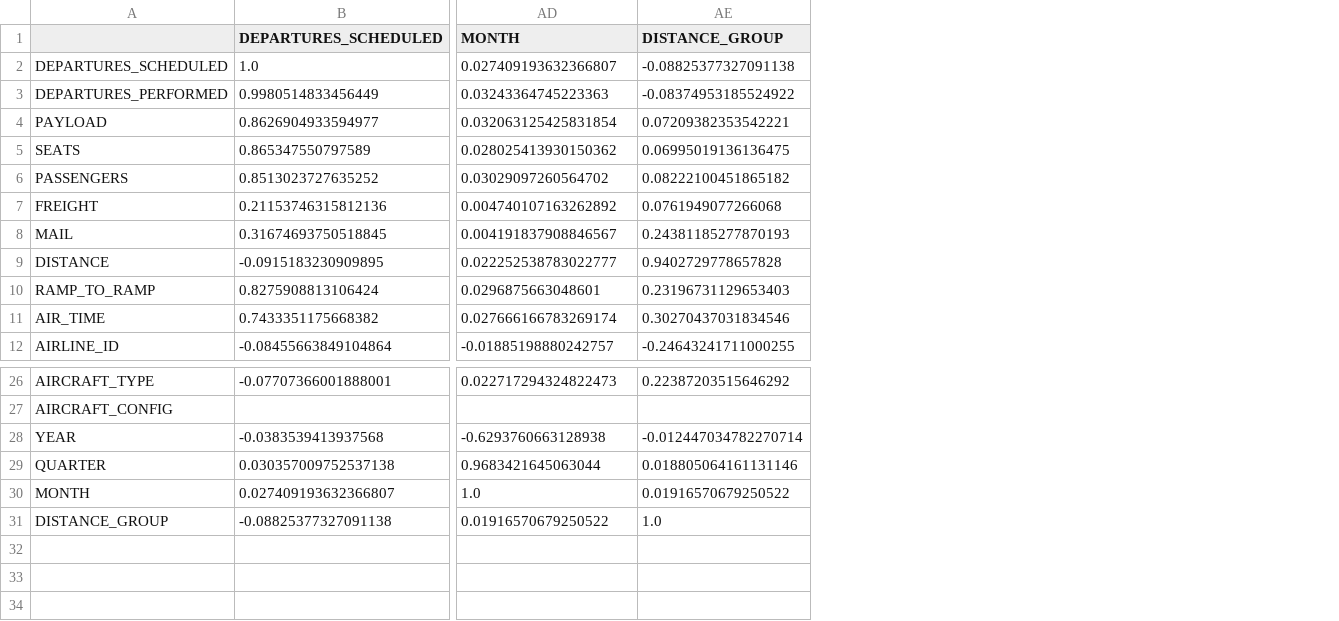
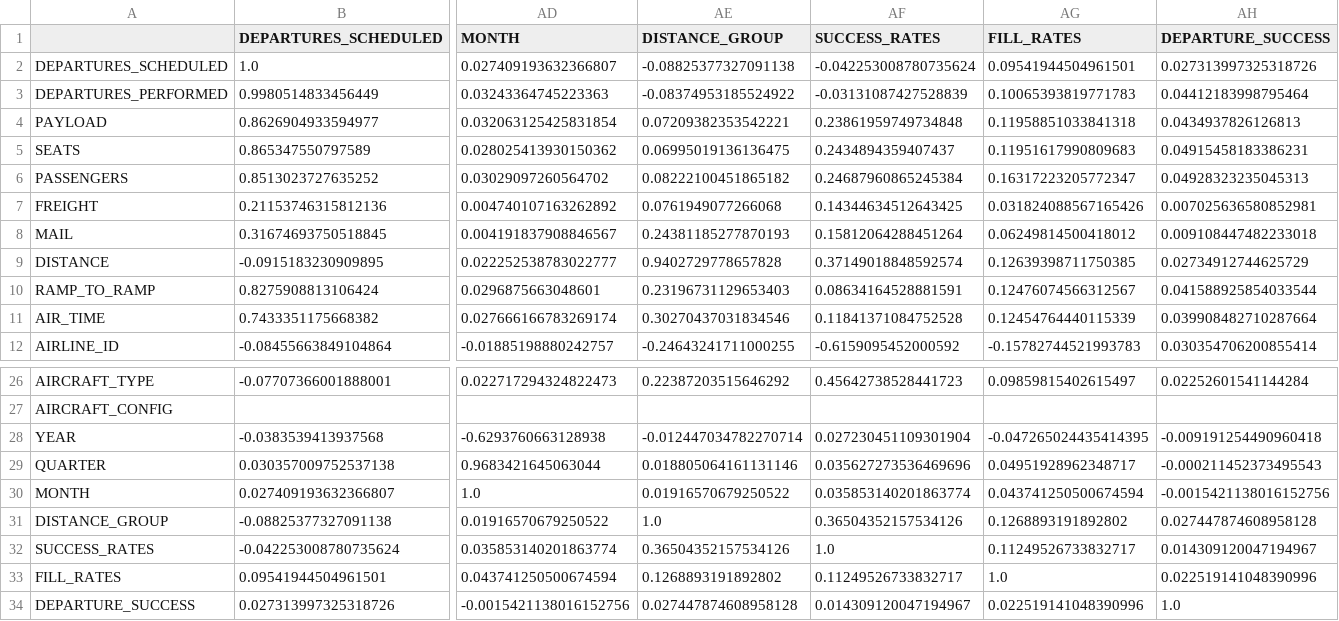
Before and after one commit to AntSan813/flight-selection-simulator, a CSV file: test.csv, drawn as a sheet; only a part is shown, gaps mark what is left out; rows hold the shown columns only; the diff names each change by its address in the sheet, - before the commit and + after, or states it on an @@ line.

Commit message:
add distance functionality

```diff
--- a/test.csv
+++ b/test.csv
+column AF (SUCCESS_RATES), rows 2-12: -0.042253008780735624 | -0.03131087427528839 | 0.23861959749734848 | 0.2434894359407437 | 0.24687960865245384 | 0.14344634512643425 | 0.15812064288451264 | 0.37149018848592574 | 0.08634164528881591 | 0.11841371084752528 | -0.6159095452000592; rows 26-31: 0.45642738528441723 |  | 0.027230451109301904 | 0.035627273536469696 | 0.035853140201863774 | 0.36504352157534126
+column AG (FILL_RATES), rows 2-12: 0.09541944504961501 | 0.10065393819771783 | 0.11958851033841318 | 0.11951617990809683 | 0.16317223205772347 | 0.031824088567165426 | 0.06249814500418012 | 0.12639398711750385 | 0.12476074566312567 | 0.12454764440115339 | -0.15782744521993783; rows 26-31: 0.09859815402615497 |  | -0.047265024435414395 | 0.04951928962348717 | 0.043741250500674594 | 0.1268893191892802
+column AH (DEPARTURE_SUCCESS), rows 2-12: 0.027313997325318726 | 0.04412183998795464 | 0.0434937826126813 | 0.04915458183386231 | 0.04928323235045313 | 0.007025636580852981 | 0.009108447482233018 | 0.02734912744625729 | 0.041588925854033544 | 0.039908482710287664 | 0.030354706200855414; rows 26-31: 0.02252601541144284 |  | -0.009191254490960418 | -0.000211452373495543 | -0.0015421138016152756 | 0.027447874608958128
+row 32: SUCCESS_RATES | -0.042253008780735624 | 0.035853140201863774 | 0.36504352157534126 | 1.0 | 0.11249526733832717 | 0.014309120047194967
+row 33: FILL_RATES | 0.09541944504961501 | 0.043741250500674594 | 0.1268893191892802 | 0.11249526733832717 | 1.0 | 0.022519141048390996
+row 34: DEPARTURE_SUCCESS | 0.027313997325318726 | -0.0015421138016152756 | 0.027447874608958128 | 0.014309120047194967 | 0.022519141048390996 | 1.0
```
Also changed, not shown: 1 other file.
